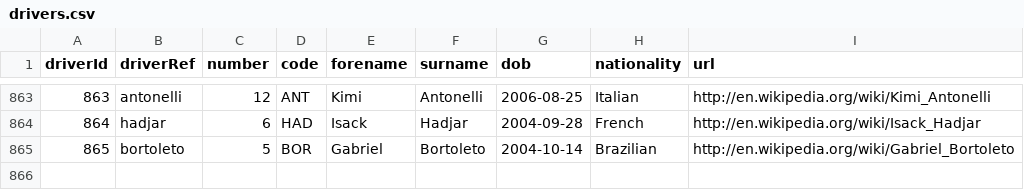
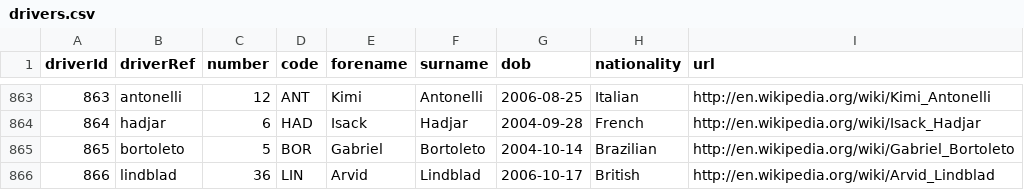
Before and after one commit to ferronj/hook-f1, a CSV file: data/drivers.csv, drawn as a sheet; only a part is shown, gaps mark what is left out; the diff names each change by its address in the sheet, - before the commit and + after, or states it on an @@ line.

```diff
--- a/data/drivers.csv
+++ b/data/drivers.csv
+row 866: 866 | lindblad | 36 | LIN | Arvid | Lindblad | 2006-10-17 | British | http://en.wikipedia.org/wiki/Arvid_Lindblad
```
Also changed, not shown: data/races.csv, 11 other files.
